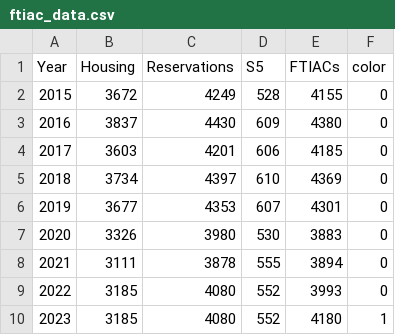
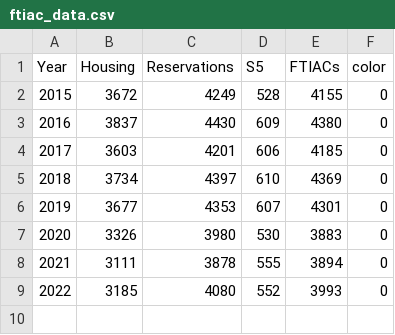
Before and after one commit to davidaustinm/advising, a CSV file: render/ftiac_data.csv, drawn as a sheet; the diff names each change by its address in the sheet, - before the commit and + after, or states it on an @@ line.

```diff
--- a/render/ftiac_data.csv
+++ b/render/ftiac_data.csv
-row 10: 2023 | 3185 | 4080 | 552 | 4180 | 1
```
Also changed, not shown: 2 other files.
